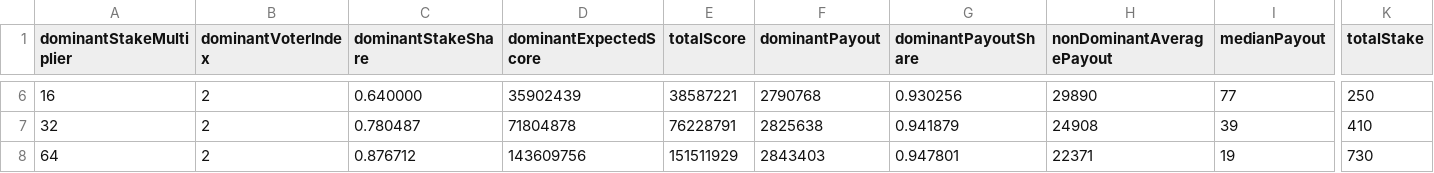
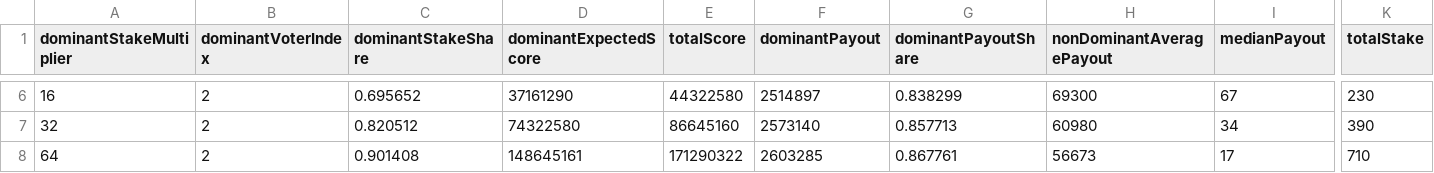
Before and after one commit to shlee-lab/zk-peer-incentive, a CSV file: experiments/reward-evaluation/data/stake_concentration.csv, drawn as a sheet; only a part is shown, gaps mark what is left out; the diff covers the shown part only; the diff names each change by its address in the sheet, - before the commit and + after, or states it on an @@ line.

```diff
--- a/experiments/reward-evaluation/data/stake_concentration.csv
+++ b/experiments/reward-evaluation/data/stake_concentration.csv
-C6 (dominantStakeShare): 0.640000
+C6 (dominantStakeShare): 0.695652
-D6 (dominantExpectedScore): 35902439
+D6 (dominantExpectedScore): 37161290
-E6 (totalScore): 38587221
+E6 (totalScore): 44322580
-F6 (dominantPayout): 2790768
+F6 (dominantPayout): 2514897
-G6 (dominantPayoutShare): 0.930256
+G6 (dominantPayoutShare): 0.838299
-H6 (nonDominantAveragePayout): 29890
+H6 (nonDominantAveragePayout): 69300
-I6 (medianPayout): 77
+I6 (medianPayout): 67
-K6 (totalStake): 250
+K6 (totalStake): 230
-C7 (dominantStakeShare): 0.780487
+C7 (dominantStakeShare): 0.820512
-D7 (dominantExpectedScore): 71804878
+D7 (dominantExpectedScore): 74322580
-E7 (totalScore): 76228791
+E7 (totalScore): 86645160
-F7 (dominantPayout): 2825638
+F7 (dominantPayout): 2573140
-G7 (dominantPayoutShare): 0.941879
+G7 (dominantPayoutShare): 0.857713
-H7 (nonDominantAveragePayout): 24908
+H7 (nonDominantAveragePayout): 60980
-I7 (medianPayout): 39
+I7 (medianPayout): 34
-K7 (totalStake): 410
+K7 (totalStake): 390
-C8 (dominantStakeShare): 0.876712
+C8 (dominantStakeShare): 0.901408
-D8 (dominantExpectedScore): 143609756
+D8 (dominantExpectedScore): 148645161
-E8 (totalScore): 151511929
+E8 (totalScore): 171290322
-F8 (dominantPayout): 2843403
+F8 (dominantPayout): 2603285
-G8 (dominantPayoutShare): 0.947801
+G8 (dominantPayoutShare): 0.867761
-H8 (nonDominantAveragePayout): 22371
+H8 (nonDominantAveragePayout): 56673
-I8 (medianPayout): 19
+I8 (medianPayout): 17
-K8 (totalStake): 730
+K8 (totalStake): 710
```
Also changed, not shown: 32 edited cells elsewhere in this file, experiments/reward-evaluation/data/budget_allocation.csv, experiments/reward-evaluation/data/parameter_sweep.csv, 18 other files.
